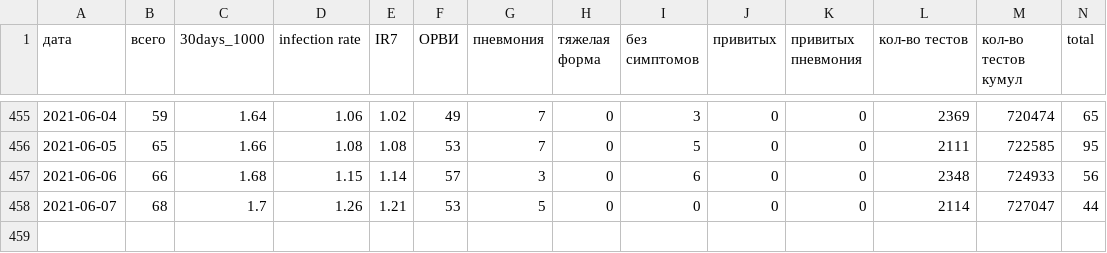
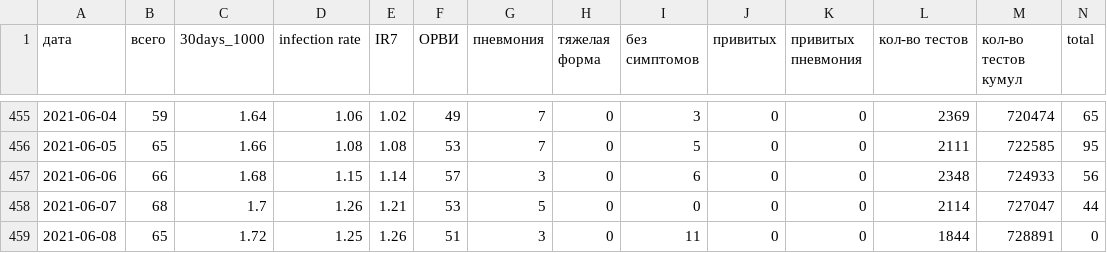
Before and after one commit to KonstantinKlepikov/covid-kaliningrad, a CSV file: data/data.csv, drawn as a sheet; only a part is shown, gaps mark what is left out; rows hold the shown columns only; the diff names each change by its address in the sheet, - before the commit and + after, or states it on an @@ line.

```diff
--- a/data/data.csv
+++ b/data/data.csv
+row 459: 2021-06-08 | 65 | 1.72 | 1.25 | 1.26 | 51 | 3 | 0 | 11 | 0 | 0 | 1844 | 728891 | 0
```
